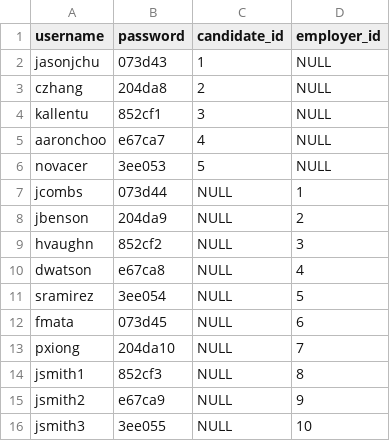
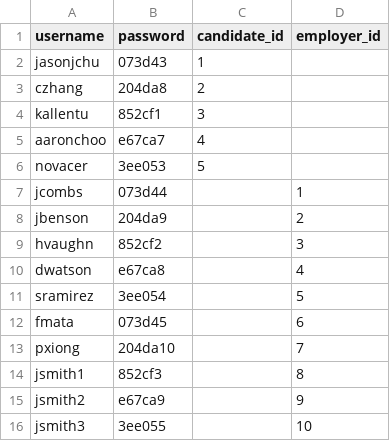
Before and after one commit to jasonjchu/bread, a CSV file: data/accounts-test.csv, drawn as a sheet.

Commit message:
Add import scripts for candidates, accounts

```diff
--- a/data/accounts-test.csv
+++ b/data/accounts-test.csv
@@ -1,16 +1,16 @@
 username,password,candidate_id,employer_id
-jasonjchu,073d43,1,NULL
-czhang,204da8,2,NULL
-kallentu,852cf1,3,NULL
-aaronchoo,e67ca7,4,NULL
-novacer,3ee053,5,NULL
-jcombs,073d44,NULL,1
-jbenson,204da9,NULL,2
-hvaughn,852cf2,NULL,3
-dwatson,e67ca8,NULL,4
-sramirez,3ee054,NULL,5
-fmata,073d45,NULL,6
-pxiong,204da10,NULL,7
-jsmith1,852cf3,NULL,8
-jsmith2,e67ca9,NULL,9
-jsmith3,3ee055,NULL,10
+jasonjchu,073d43,1,
+czhang,204da8,2,
+kallentu,852cf1,3,
+aaronchoo,e67ca7,4,
+novacer,3ee053,5,
+jcombs,073d44,,1
+jbenson,204da9,,2
+hvaughn,852cf2,,3
+dwatson,e67ca8,,4
+sramirez,3ee054,,5
+fmata,073d45,,6
+pxiong,204da10,,7
+jsmith1,852cf3,,8
+jsmith2,e67ca9,,9
+jsmith3,3ee055,,10
```
Also changed, not shown: 2 other files.
